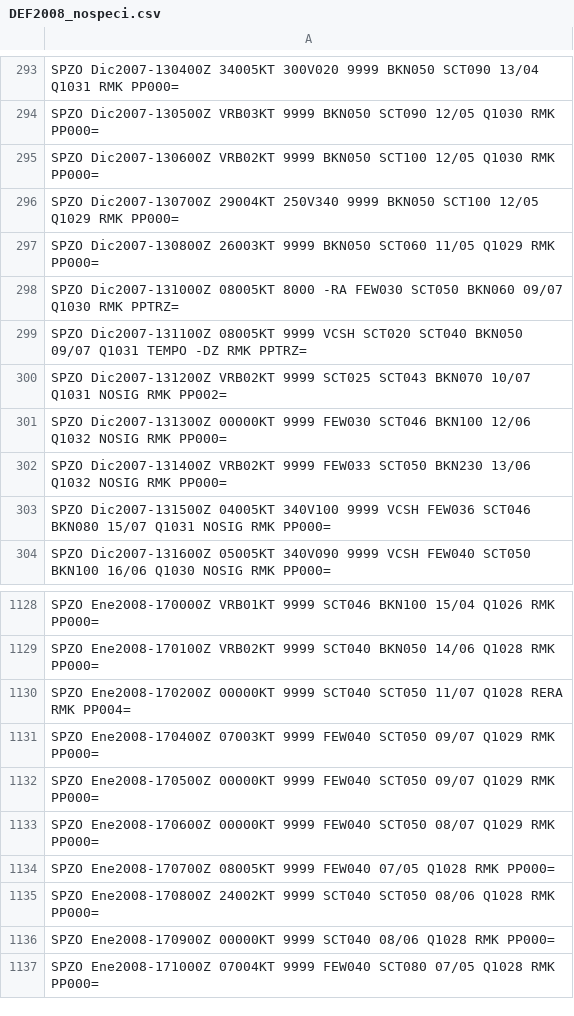
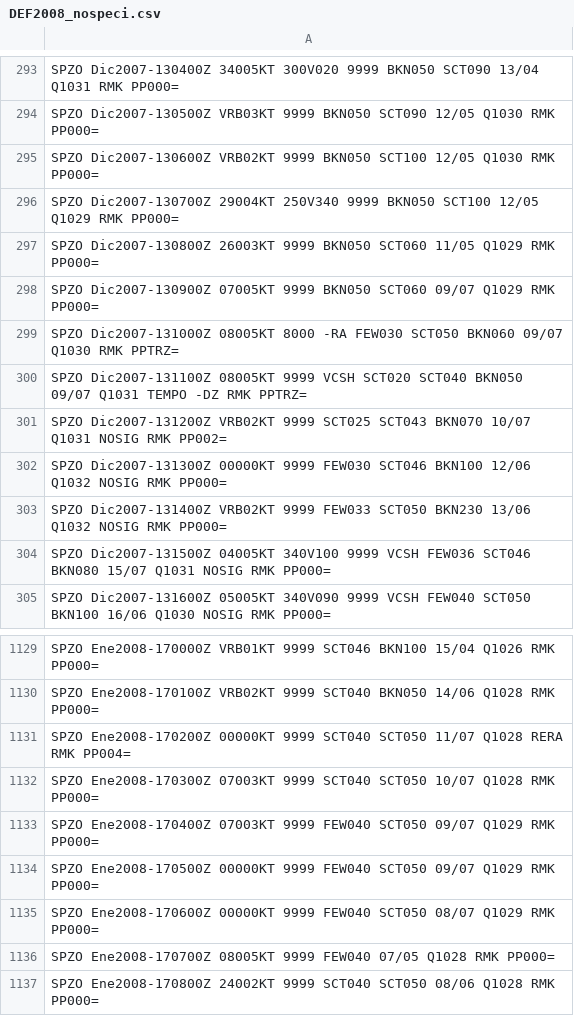
Before and after one commit to mbojorquez/metar_ultimo, a CSV file: DEF2008_nospeci.csv, drawn as a sheet; only a part is shown, gaps mark what is left out; the shorter side is filled out with more unchanged rows.

Commit message:
Update DEF2008_nospeci.csv

```diff
--- a/DEF2008_nospeci.csv
+++ b/DEF2008_nospeci.csv
@@ -297,2 +297,3 @@ SPZO Dic2007-130700Z 29004KT 250V340 9999 BKN050 SCT100 12/05 Q1029 RMK PP000=
 SPZO Dic2007-130800Z 26003KT 9999 BKN050 SCT060 11/05 Q1029 RMK PP000=
+SPZO Dic2007-130900Z 07005KT 9999 BKN050 SCT060 09/07 Q1029 RMK PP000=
 SPZO Dic2007-131000Z 08005KT 8000 -RA FEW030 SCT050 BKN060 09/07 Q1030 RMK PPTRZ=
@@ -1130,2 +1131,3 @@ SPZO Ene2008-170100Z VRB02KT 9999 SCT040 BKN050 14/06 Q1028 RMK PP000=
 SPZO Ene2008-170200Z 00000KT 9999 SCT040 SCT050 11/07 Q1028 RERA RMK PP004=
+SPZO Ene2008-170300Z 07003KT 9999 SCT040 SCT050 10/07 Q1028 RMK PP000=
 SPZO Ene2008-170400Z 07003KT 9999 FEW040 SCT050 09/07 Q1029 RMK PP000=
```
